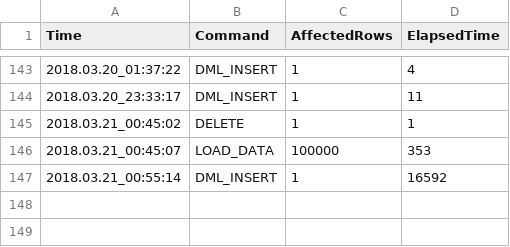
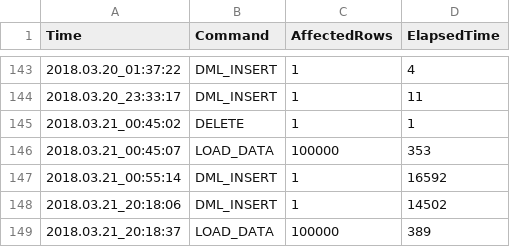
Before and after one commit to Morettihun/Szakdolgozat, a CSV file: SzakDolg_SP_2018/SzakDolg_SP_2018/bin/Debug/log/mysql_log.csv, drawn as a sheet; only a part is shown, gaps mark what is left out.

```diff
--- a/SzakDolg_SP_2018/SzakDolg_SP_2018/bin/Debug/log/mysql_log.csv
+++ b/SzakDolg_SP_2018/SzakDolg_SP_2018/bin/Debug/log/mysql_log.csv
@@ -147 +147,3 @@ Time;Command;AffectedRows;ElapsedTime
 2018.03.21_00:55:14;DML_INSERT;1;16592
+2018.03.21_20:18:06;DML_INSERT;1;14502
+2018.03.21_20:18:37;LOAD_DATA;100000;389
```
Also changed, not shown: 2 other files.
